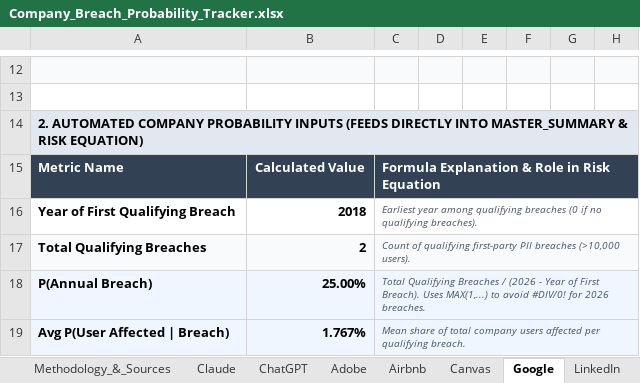
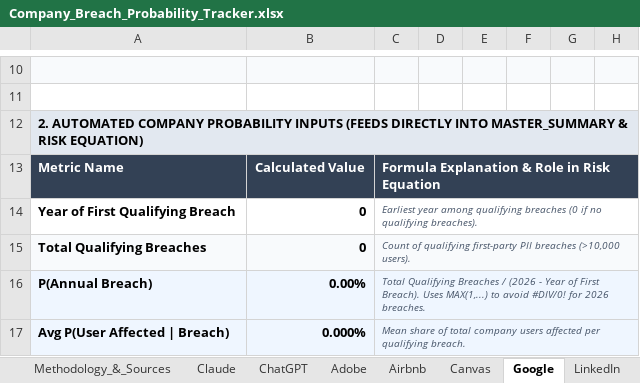
Before and after one commit to frozensriracha/COSC469FinalProject, an Excel workbook: Company_Breach_Probability_Tracker.xlsx, sheet Google, drawn as a sheet; only a part is shown, gaps mark what is left out; values as stored, in another font and other column widths than the file's, no borders; addresses are those after the commit; the diff covers the shown part only; the diff names each change by its address in the sheet, - before the commit and + after, or states it on an @@ line.

```diff
--- a/Company_Breach_Probability_Tracker.xlsx (sheet Google)
+++ b/Company_Breach_Probability_Tracker.xlsx (sheet Google)
-B14: 2018
+B14: 0
-B15: 2
+B15: 0
-B16: 25.00%
+B16: 0.00%
-B17: 1.767%
+B17: 0.000%
```
Also changed, not shown: 2 removed rows and 2 edited cells elsewhere in this sheet, sheet Meta, sheet Master_Summary, sheet X, sheet LinkedIn, sheet Adobe, formulas that keep their value, charts or pictures.
